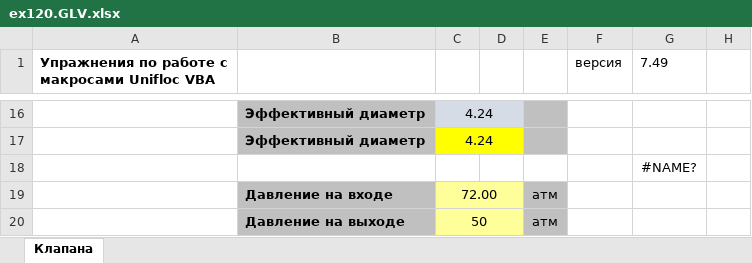
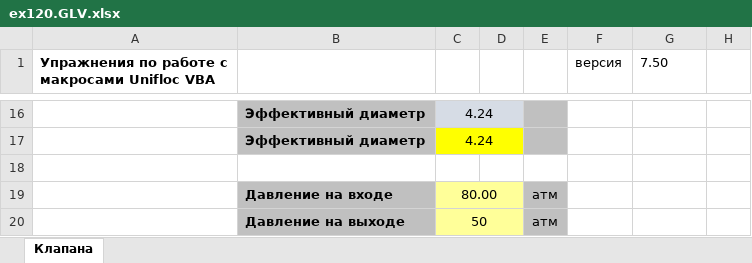
Before and after one commit to unifloc/unifloc_vba, an Excel workbook: examples/ex120.GLV.xlsx, sheet Клапана, drawn as a sheet; only a part is shown, gaps mark what is left out; values as stored, in another font and other column widths than the file's, no borders; charts and pictures and conditional formats not drawn; the diff covers the shown part only; the diff names each change by its address in the sheet, - before the commit and + after, or states it on an @@ line.

```diff
--- a/examples/ex120.GLV.xlsx (sheet Клапана)
+++ b/examples/ex120.GLV.xlsx (sheet Клапана)
-G1: 7.49
+G1: 7.50
-G18 (7.50): #NAME?
+G18 (7.50): (empty)
-C19: 72.00
+C19: 80.00
```
Also changed, not shown: other rows of this sheet, charts or pictures, examples/ex121.GLV.xlsx, 1 other file.
